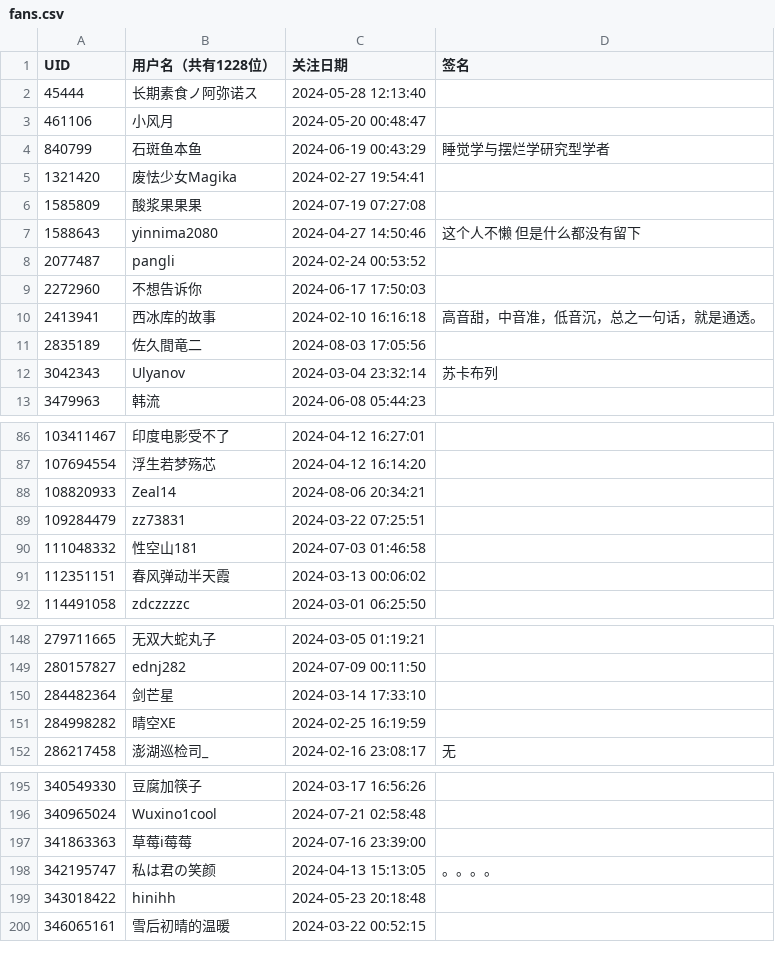
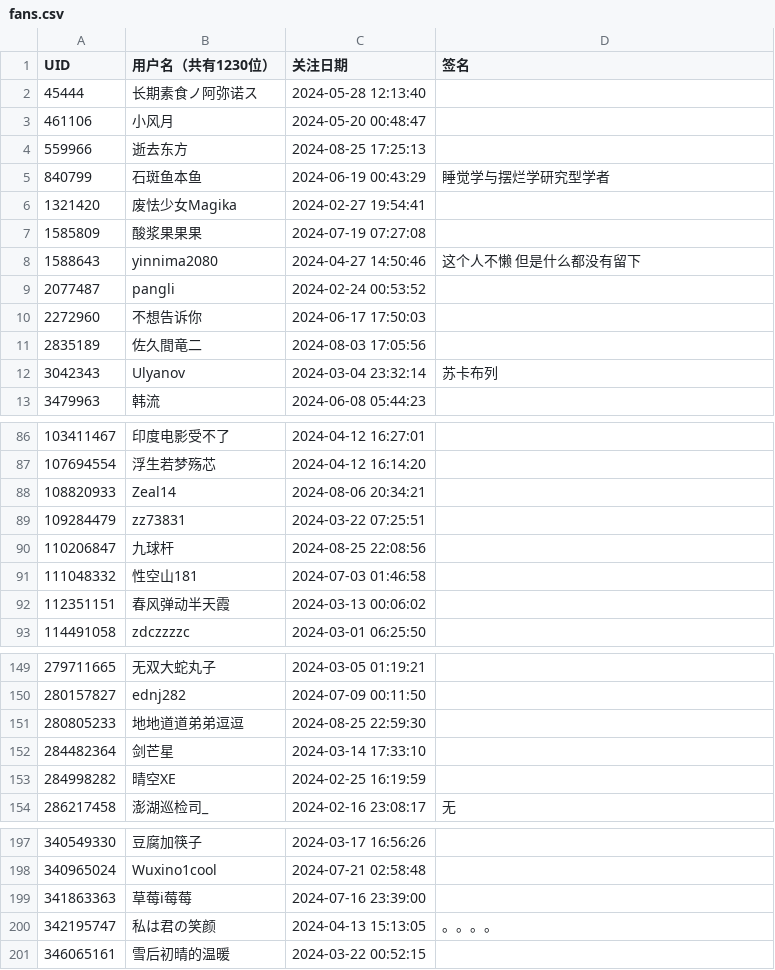
Before and after one commit to RiverChu0/bili_fans, a CSV file: fans.csv, drawn as a sheet; only a part is shown, gaps mark what is left out; the diff covers the shown part only.

```diff
--- a/fans.csv
+++ b/fans.csv
@@ -1,4 +1,5 @@
-UID,用户名（共有1228位）,关注日期,签名
+UID,用户名（共有1230位）,关注日期,签名
 45444,长期素食ノ阿弥诺ス,2024-05-28 12:13:40,
 461106,小风月,2024-05-20 00:48:47,
+559966,逝去东方,2024-08-25 17:25:13,
 840799,石斑鱼本鱼,2024-06-19 00:43:29,睡觉学与摆烂学研究型学者
@@ -9,3 +10,2 @@ UID,用户名（共有1228位）,关注日期,签名
 2272960,不想告诉你,2024-06-17 17:50:03,
-2413941,西冰库的故事,2024-02-10 16:16:18,高音甜，中音准，低音沉，总之一句话，就是通透。
 2835189,佐久間竜二,2024-08-03 17:05:56,
@@ -89,2 +89,3 @@ UID,用户名（共有1228位）,关注日期,签名
 109284479,zz73831,2024-03-22 07:25:51,
+110206847,九球杆,2024-08-25 22:08:56,
 111048332,性空山181,2024-07-03 01:46:58,
@@ -149,2 +150,3 @@ UID,用户名（共有1228位）,关注日期,签名
 280157827,ednj282,2024-07-09 00:11:50,
+280805233,地地道道弟弟逗逗,2024-08-25 22:59:30,
 284482364,剑芒星,2024-03-14 17:33:10,
@@ -198,3 +200,2 @@ UID,用户名（共有1228位）,关注日期,签名
 342195747,私は君の笑颜,2024-04-13 15:13:05,。。。。
-343018422,hinihh,2024-05-23 20:18:48,
 346065161,雪后初晴的温暖,2024-03-22 00:52:15,
```
Also changed, not shown: 1 removed row and 2 edited cells elsewhere in this file.
